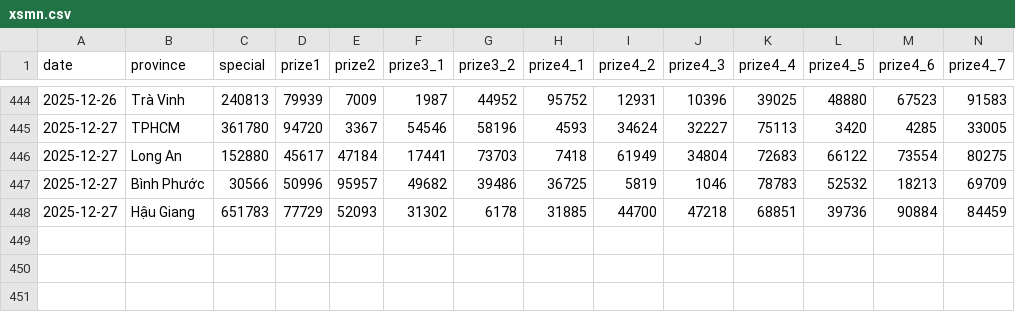
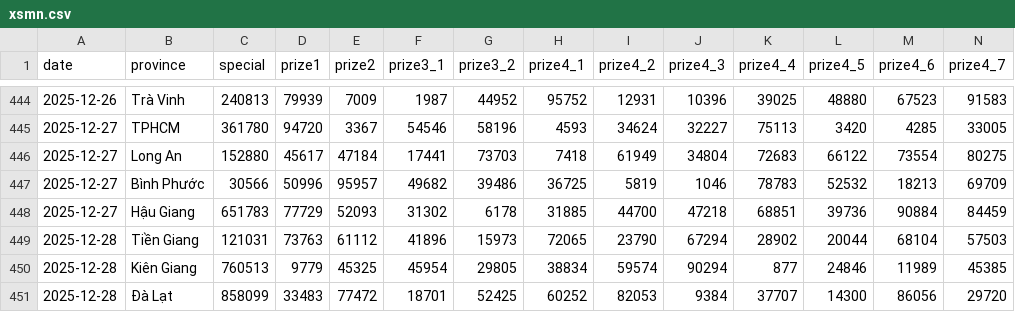
Before and after one commit to aloha123890/vietnam-lottery, a CSV file: data/xsmn.csv, drawn as a sheet; only a part is shown, gaps mark what is left out; rows hold the shown columns only; the diff names each change by its address in the sheet, - before the commit and + after, or states it on an @@ line.

```diff
--- a/data/xsmn.csv
+++ b/data/xsmn.csv
+row 449: 2025-12-28 | Tiền Giang | 121031 | 73763 | 61112 | 41896 | 15973 | 72065 | 23790 | 67294 | 28902 | 20044 | 68104 | 57503
+row 450: 2025-12-28 | Kiên Giang | 760513 | 9779 | 45325 | 45954 | 29805 | 38834 | 59574 | 90294 | 877 | 24846 | 11989 | 45385
+row 451: 2025-12-28 | Đà Lạt | 858099 | 33483 | 77472 | 18701 | 52425 | 60252 | 82053 | 9384 | 37707 | 14300 | 86056 | 29720
```
Also changed, not shown: data/xsmn-2-digits.csv, data/xsmn-sparse.csv, 8 other files.
